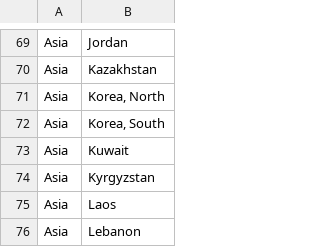
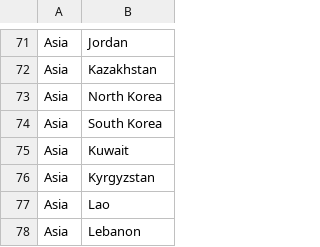
Before and after one commit to 6/GeoDJ, a CSV file: geodj/data/countries_continents.csv, drawn as a sheet; only a part is shown, gaps mark what is left out; the diff covers the shown part only.

```diff
--- a/geodj/data/countries_continents.csv
+++ b/geodj/data/countries_continents.csv
@@ -70,7 +72,7 @@ Asia,Jordan
 Asia,Kazakhstan
-Asia,"Korea, North"
-Asia,"Korea, South"
+Asia,North Korea
+Asia,South Korea
 Asia,Kuwait
 Asia,Kyrgyzstan
-Asia,Laos
+Asia,Lao
 Asia,Lebanon
```
Also changed, not shown: 34 added rows, 1 removed row and 4 edited cells elsewhere in this file.
